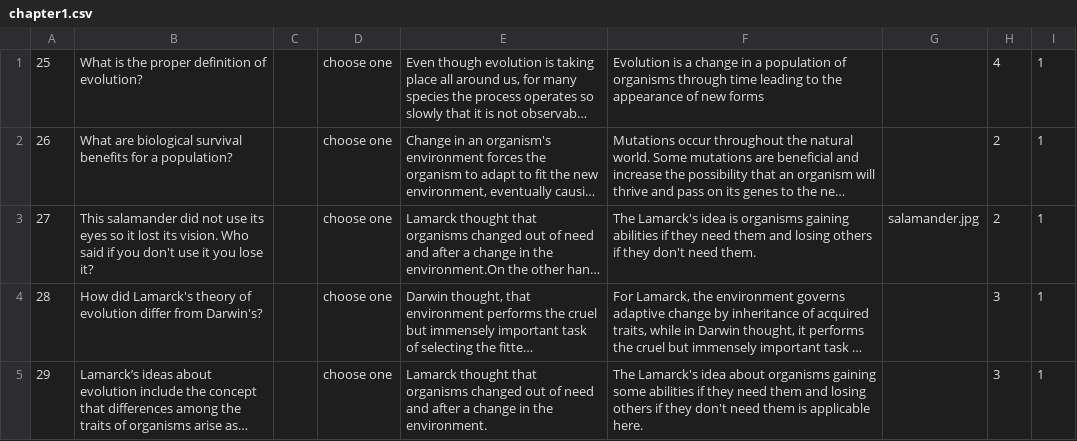
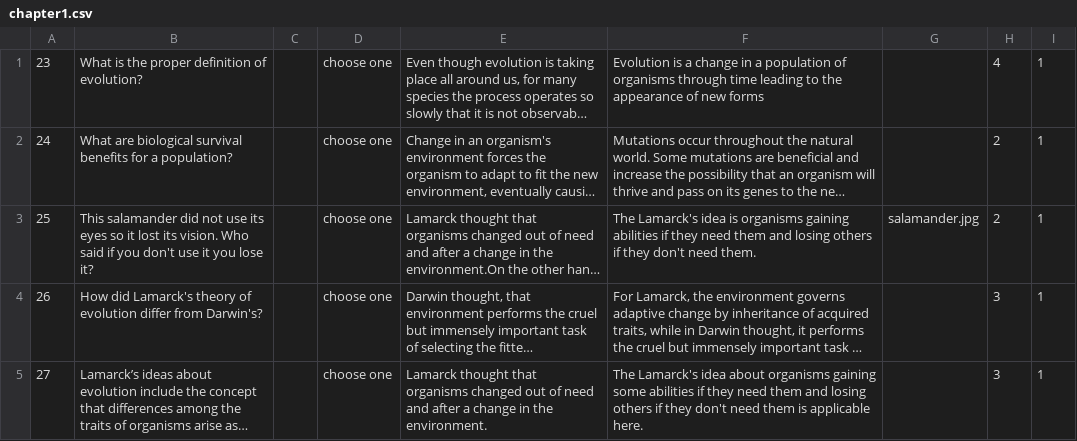
Before and after one commit to StreetScienceCommunity/DNAnalyzer, a CSV file: quiz_db/level1/chapter1.csv, drawn as a sheet; long unchanged cells end in …; the diff names each change by its address in the sheet, - before the commit and + after, or states it on an @@ line.

```diff
--- a/quiz_db/level1/chapter1.csv
+++ b/quiz_db/level1/chapter1.csv
-A1: 25
+A1: 23
-A2: 26
+A2: 24
-A3: 27
+A3: 25
-A4: 28
+A4: 26
-A5: 29
+A5: 27
```
Also changed, not shown: 3 other files.
